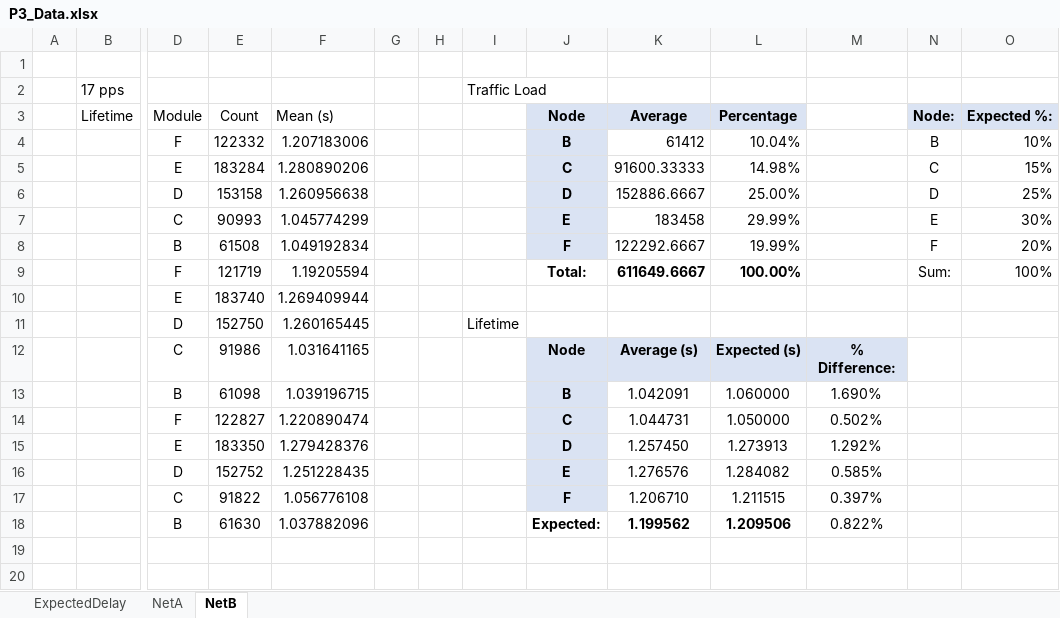
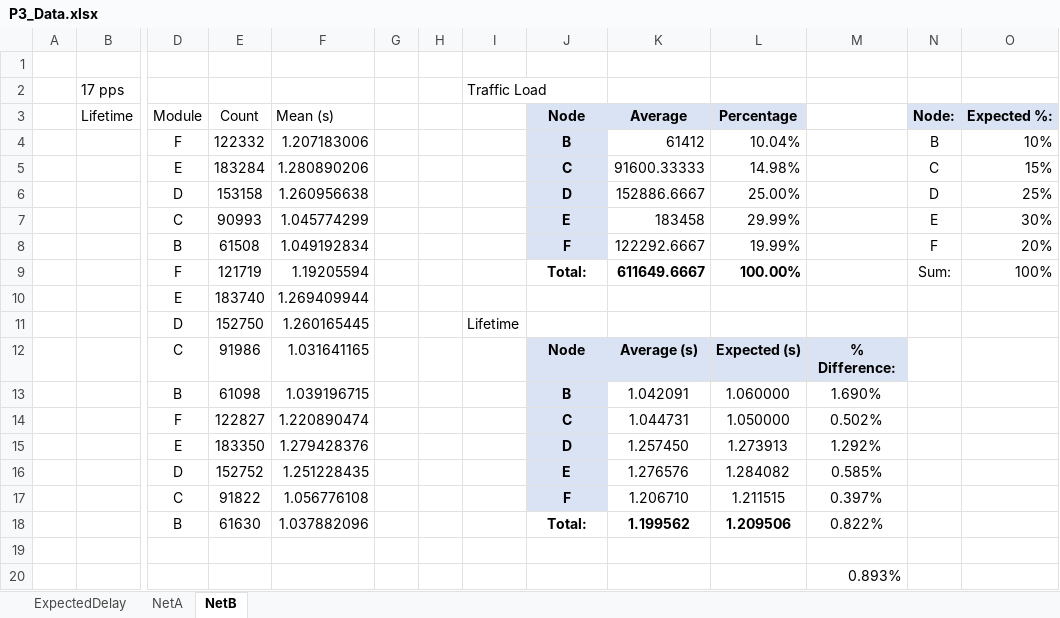
Before and after one commit to MHayden18/Communications, an Excel workbook: Assignments/Project3/P3_Data.xlsx, sheet NetB, drawn as a sheet; only a part is shown, gaps mark what is left out; values as stored, in another font and other column widths than the file's, no borders; charts and pictures not drawn; rows hold the shown columns only; the diff names each change by its address in the sheet, - before the commit and + after, or states it on an @@ line.

```diff
--- a/Assignments/Project3/P3_Data.xlsx (sheet NetB)
+++ b/Assignments/Project3/P3_Data.xlsx (sheet NetB)
-J18 (Node): Expected:
+J18 (Node): Total:
+row 19: (empty)
+row 20:  |  |  |  |  |  |  |  |  |  |  | 0.893%
```
Also changed, not shown: sheet ExpectedDelay, sheet NetA, formulas that keep their value, charts or pictures, 10 other files.
